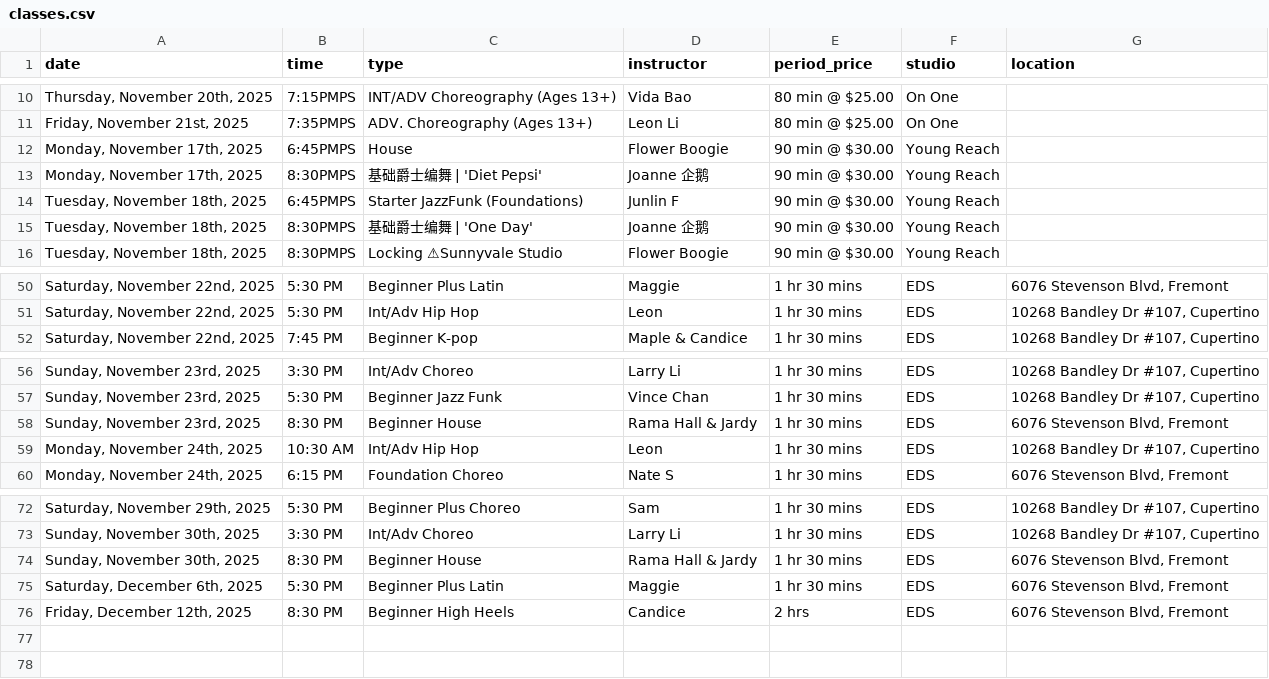
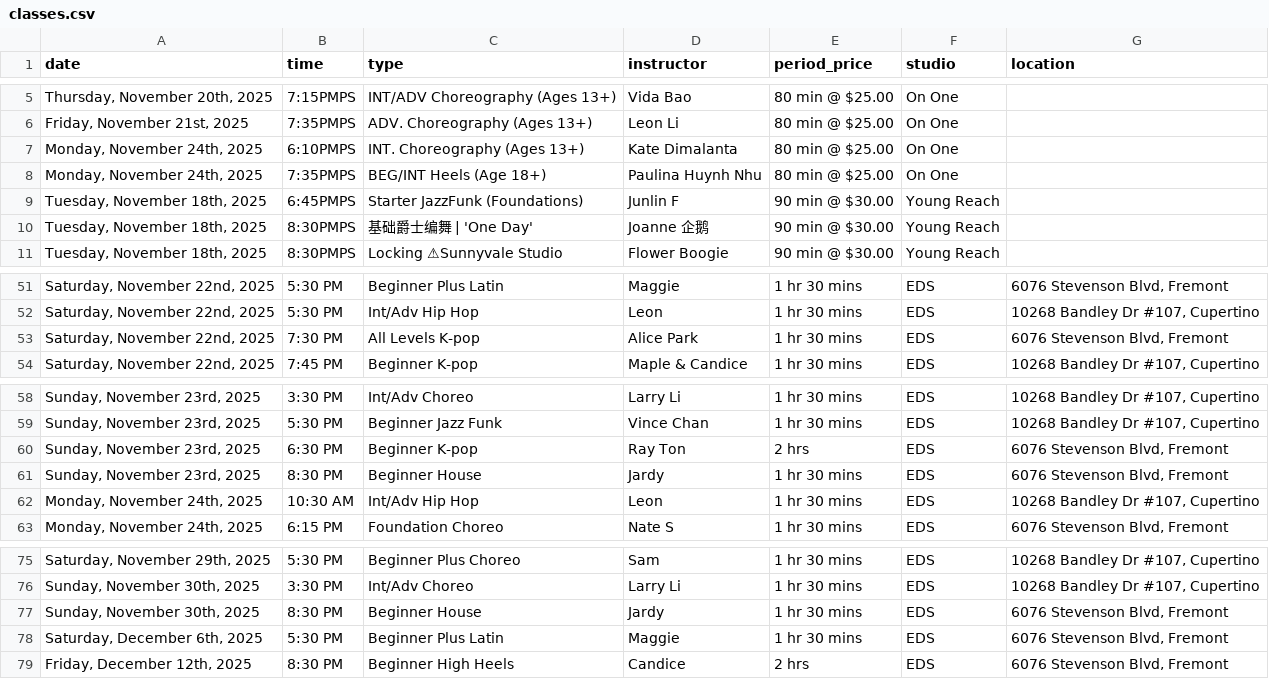
Before and after one commit to Nucleus2014/Dancing-Classes-in-Bay-Area, a CSV file: data/classes.csv, drawn as a sheet; only a part is shown, gaps mark what is left out; the diff covers the shown part only.

```diff
--- a/data/classes.csv
+++ b/data/classes.csv
@@ -11,4 +6,4 @@ date,time,type,instructor,period_price,studio,location
 "Friday, November 21st, 2025",7:35PMPS,ADV. Choreography (Ages 13+),Leon Li,80 min @ $25.00,On One,
-"Monday, November 17th, 2025",6:45PMPS,House,Flower Boogie,90 min @ $30.00,Young Reach,
-"Monday, November 17th, 2025",8:30PMPS,基础爵士编舞 | 'Diet Pepsi',Joanne 企鹅,90 min @ $30.00,Young Reach,
+"Monday, November 24th, 2025",6:10PMPS,INT. Choreography (Ages 13+),Kate Dimalanta,80 min @ $25.00,On One,
+"Monday, November 24th, 2025",7:35PMPS,BEG/INT Heels (Age 18+),Paulina Huynh Nhu,80 min @ $25.00,On One,
 "Tuesday, November 18th, 2025",6:45PMPS,Starter JazzFunk (Foundations),Junlin F,90 min @ $30.00,Young Reach,
@@ -51,2 +52,3 @@ date,time,type,instructor,period_price,studio,location
 "Saturday, November 22nd, 2025",5:30 PM,Int/Adv Hip Hop,Leon,1 hr 30 mins,EDS,"10268 Bandley Dr #107, Cupertino"
+"Saturday, November 22nd, 2025",7:30 PM,All Levels K-pop,Alice Park,1 hr 30 mins,EDS,"6076 Stevenson Blvd, Fremont"
 "Saturday, November 22nd, 2025",7:45 PM,Beginner K-pop,Maple & Candice,1 hr 30 mins,EDS,"10268 Bandley Dr #107, Cupertino"
@@ -57,3 +59,4 @@ date,time,type,instructor,period_price,studio,location
 "Sunday, November 23rd, 2025",5:30 PM,Beginner Jazz Funk,Vince Chan,1 hr 30 mins,EDS,"10268 Bandley Dr #107, Cupertino"
-"Sunday, November 23rd, 2025",8:30 PM,Beginner House,Rama Hall & Jardy,1 hr 30 mins,EDS,"6076 Stevenson Blvd, Fremont"
+"Sunday, November 23rd, 2025",6:30 PM,Beginner K-pop,Ray Ton,2 hrs,EDS,"6076 Stevenson Blvd, Fremont"
+"Sunday, November 23rd, 2025",8:30 PM,Beginner House,Jardy,1 hr 30 mins,EDS,"6076 Stevenson Blvd, Fremont"
 "Monday, November 24th, 2025",10:30 AM,Int/Adv Hip Hop,Leon,1 hr 30 mins,EDS,"10268 Bandley Dr #107, Cupertino"
@@ -73,3 +76,3 @@ date,time,type,instructor,period_price,studio,location
 "Sunday, November 30th, 2025",3:30 PM,Int/Adv Choreo,Larry Li,1 hr 30 mins,EDS,"10268 Bandley Dr #107, Cupertino"
-"Sunday, November 30th, 2025",8:30 PM,Beginner House,Rama Hall & Jardy,1 hr 30 mins,EDS,"6076 Stevenson Blvd, Fremont"
+"Sunday, November 30th, 2025",8:30 PM,Beginner House,Jardy,1 hr 30 mins,EDS,"6076 Stevenson Blvd, Fremont"
 "Saturday, December 6th, 2025",5:30 PM,Beginner Plus Latin,Maggie,1 hr 30 mins,EDS,"6076 Stevenson Blvd, Fremont"
```
Also changed, not shown: 10 added rows and 9 removed rows elsewhere in this file.
